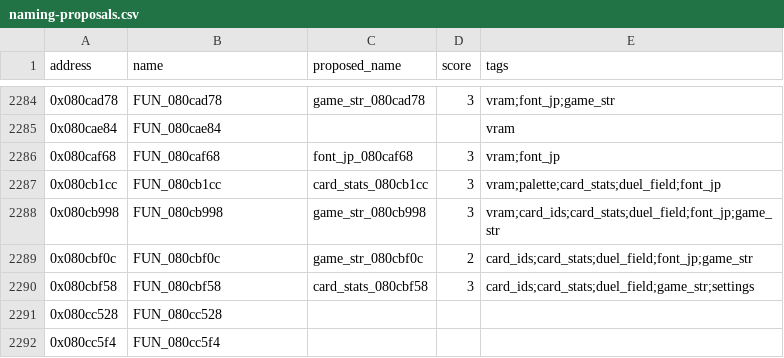
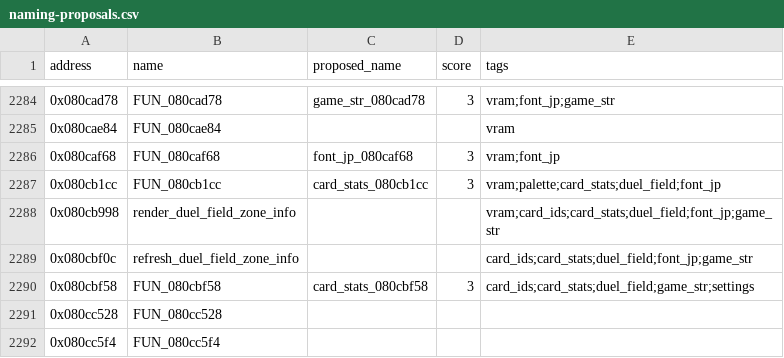
Before and after one commit to yusjoel/yugioh-ex2006-re, a CSV file: doc/dev/naming-proposals.csv, drawn as a sheet; only a part is shown, gaps mark what is left out.

```diff
--- a/doc/dev/naming-proposals.csv
+++ b/doc/dev/naming-proposals.csv
@@ -2287,4 +2287,4 @@ address,name,proposed_name,score,tags
 0x080cb1cc,FUN_080cb1cc,card_stats_080cb1cc,3,vram;palette;card_stats;duel_field;font_jp
-0x080cb998,FUN_080cb998,game_str_080cb998,3,vram;card_ids;card_stats;duel_field;font_jp;game_str
-0x080cbf0c,FUN_080cbf0c,game_str_080cbf0c,2,card_ids;card_stats;duel_field;font_jp;game_str
+0x080cb998,render_duel_field_zone_info,,,vram;card_ids;card_stats;duel_field;font_jp;game_str
+0x080cbf0c,refresh_duel_field_zone_info,,,card_ids;card_stats;duel_field;font_jp;game_str
 0x080cbf58,FUN_080cbf58,card_stats_080cbf58,3,card_ids;card_stats;duel_field;game_str;settings
```
Also changed, not shown: 3 other files.
